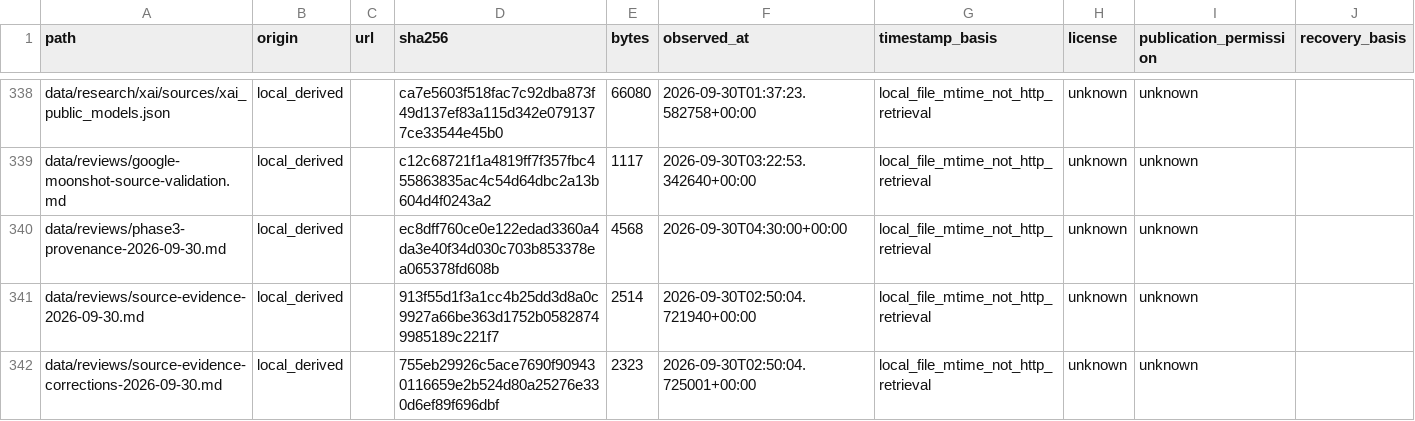
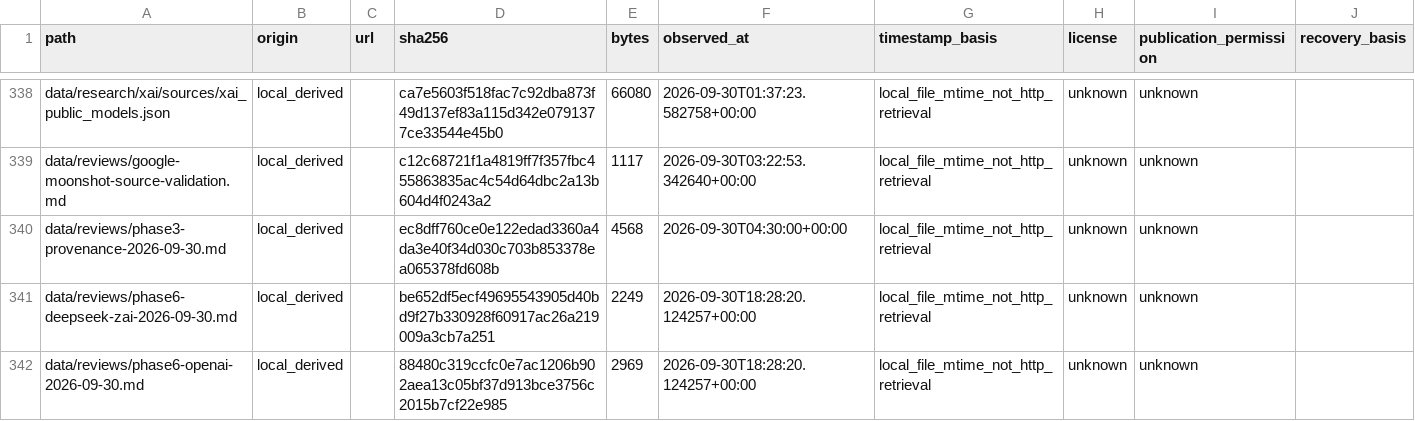
Before and after one commit to guygrigsby/agent-select, a TSV file: data/research-inputs/capture-inventory.tsv, drawn as a sheet; only a part is shown, gaps mark what is left out; the shorter side is filled out with more unchanged rows; the diff covers the shown part only.

Commit message:
research: phase 6 provider extraction for openai, deepseek-zai and qwen
388 new measurement rows (openai 152, deepseek-zai 232, qwen 4) under the
section 11 extraction contract; anthropic and xai documented gaps only.
Evidence classes decided per entry from the reporting party in source
bytes: provider_reported, third_party_reported (EvalEval, Scale, LEXam,
SwissLegalEvals, Liquid AI mirrors), competitor_reported (DeepSeek cards
reporting GLM). Per-batch source-accuracy reviews and v1
published_measurements decisions; accepted_benchmarks stays empty.

```diff
--- a/data/research-inputs/capture-inventory.tsv
+++ b/data/research-inputs/capture-inventory.tsv
@@ -340 +340,3 @@ data/reviews/google-moonshot-source-validation.md	local_derived		c12c68721f1a481
 data/reviews/phase3-provenance-2026-09-30.md	local_derived		ec8dff760ce0e122edad3360a4da3e40f34d030c703b853378ea065378fd608b	4568	2026-09-30T04:30:00+00:00	local_file_mtime_not_http_retrieval	unknown	unknown	
+data/reviews/phase6-deepseek-zai-2026-09-30.md	local_derived		be652df5ecf49695543905d40bd9f27b330928f60917ac26a219009a3cb7a251	2249	2026-09-30T18:28:20.124257+00:00	local_file_mtime_not_http_retrieval	unknown	unknown	
+data/reviews/phase6-openai-2026-09-30.md	local_derived		88480c319ccfc0e7ac1206b902aea13c05bf37d913bce3756c2015b7cf22e985	2969	2026-09-30T18:28:20.124257+00:00	local_file_mtime_not_http_retrieval	unknown	unknown	
```
Also changed, not shown: 1 added row and 10 edited cells elsewhere in this file, data/source-manifest.tsv, 15 other files.
